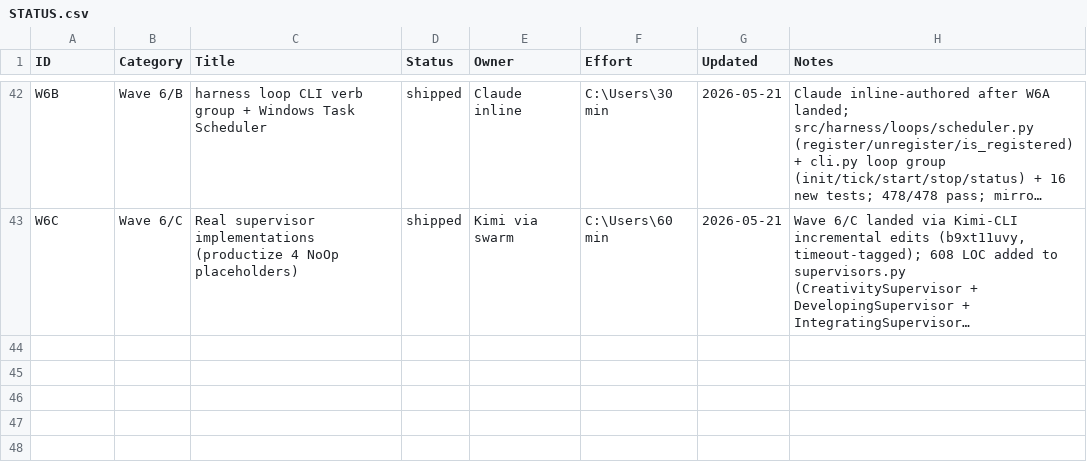
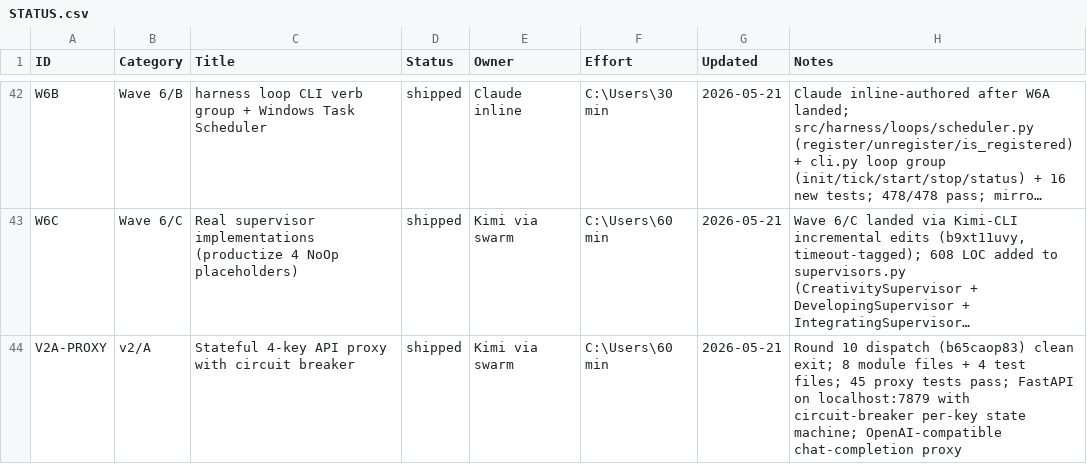
Before and after one commit to xaxiuegg/xaxiu-harness, a CSV file: coord/STATUS.csv, drawn as a sheet; only a part is shown, gaps mark what is left out; long unchanged cells end in …; the diff names each change by its address in the sheet, - before the commit and + after, or states it on an @@ line.

```diff
--- a/coord/STATUS.csv
+++ b/coord/STATUS.csv
+row 44: V2A-PROXY | v2/A | Stateful 4-key API proxy with circuit breaker | shipped | Kimi via swarm | C:\Users\60 min | 2026-05-21 | Round 10 dispatch (b65caop83) clean exit; 8 module files + 4 test files; 45 proxy tests pass; FastAPI on localhost:7879 with circuit-breaker per-key state machine; OpenAI-compatible chat-completion proxy
```
Also changed, not shown: 13 other files.
